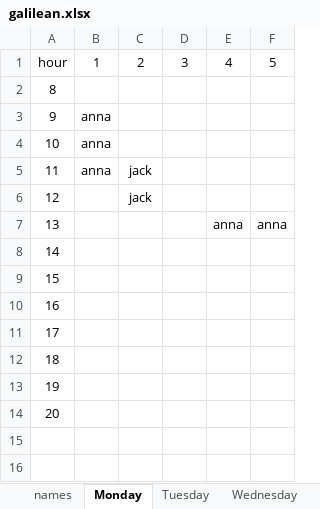
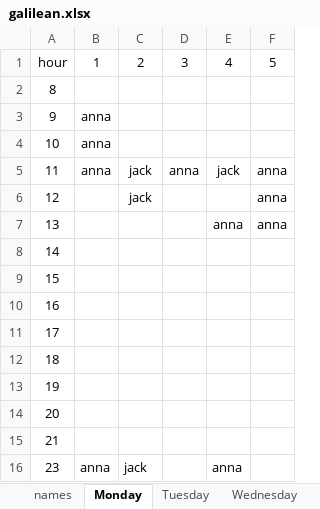
Before and after one commit to urishani/galilean, an Excel workbook: data/galilean.xlsx, sheet Monday, drawn as a sheet; values as stored, in another font and other column widths than the file's, no borders; the diff names each change by its address in the sheet, - before the commit and + after, or states it on an @@ line.

```diff
--- a/data/galilean.xlsx (sheet Monday)
+++ b/data/galilean.xlsx (sheet Monday)
-D5: (empty)
+D5: anna
-E5: (empty)
+E5: jack
-F5:F6: (empty)
+F5:F6: anna
+row 15: 21
+row 16: 23 | anna | jack |  | anna
```
Also changed, not shown: sheet pictures, 4 other files.
